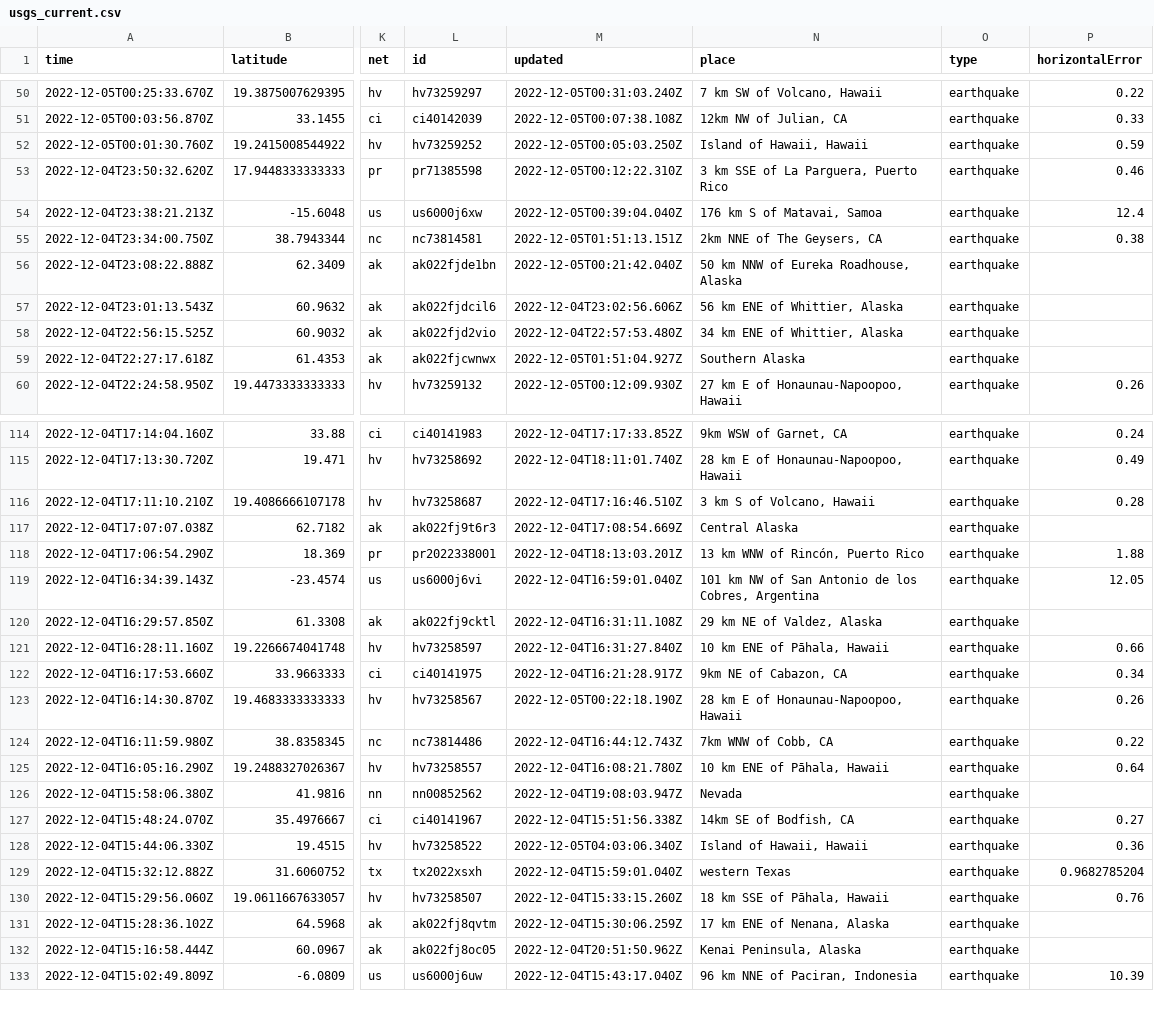
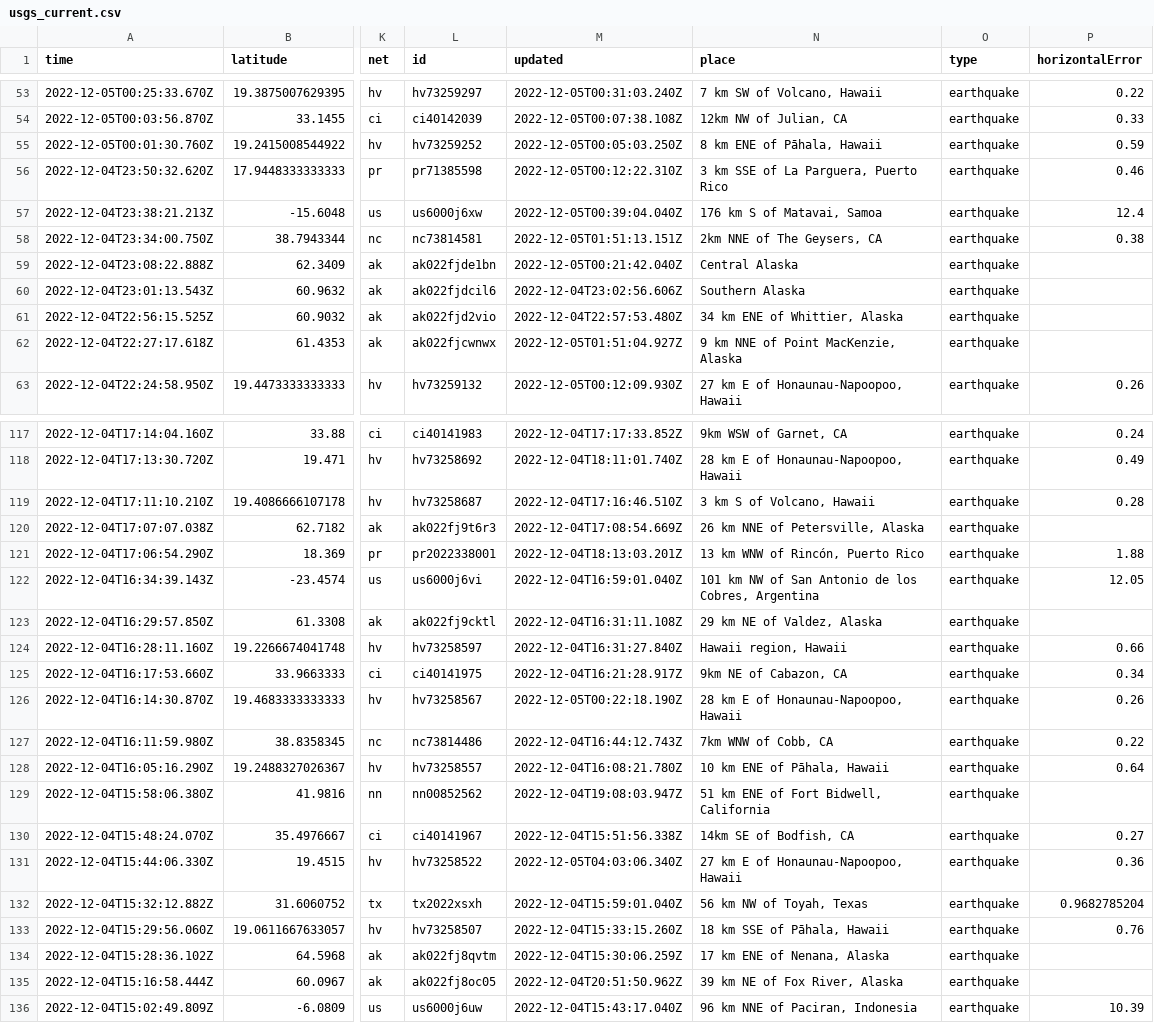
Before and after one commit to marypasciak/nicar-2022-github-actions, a CSV file: usgs_current.csv, drawn as a sheet; only a part is shown, gaps mark what is left out; addresses are those after the commit; the diff covers the shown part only; the diff names each change by its address in the sheet, - before the commit and + after, or states it on an @@ line.

```diff
--- a/usgs_current.csv
+++ b/usgs_current.csv
-N55 (place): Island of Hawaii, Hawaii
+N55 (place): 8 km ENE of Pāhala, Hawaii
-N59 (place): 50 km NNW of Eureka Roadhouse, Alaska
+N59 (place): Central Alaska
-N60 (place): 56 km ENE of Whittier, Alaska
+N60 (place): Southern Alaska
-N62 (place): Southern Alaska
+N62 (place): 9 km NNE of Point MacKenzie, Alaska
-N120 (place): Central Alaska
+N120 (place): 26 km NNE of Petersville, Alaska
-N124 (place): 10 km ENE of Pāhala, Hawaii
+N124 (place): Hawaii region, Hawaii
-N129 (place): Nevada
+N129 (place): 51 km ENE of Fort Bidwell, California
-N131 (place): Island of Hawaii, Hawaii
+N131 (place): 27 km E of Honaunau-Napoopoo, Hawaii
-N132 (place): western Texas
+N132 (place): 56 km NW of Toyah, Texas
-N135 (place): Kenai Peninsula, Alaska
+N135 (place): 39 km NE of Fox River, Alaska
```
Also changed, not shown: 3 added rows, 2 removed rows and 28 edited cells elsewhere in this file.
